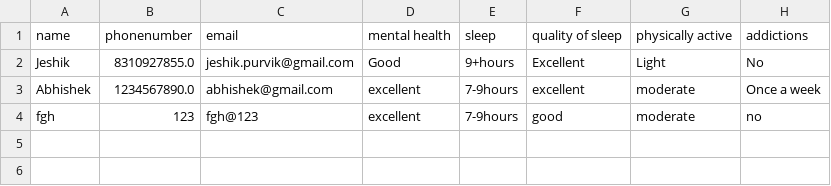
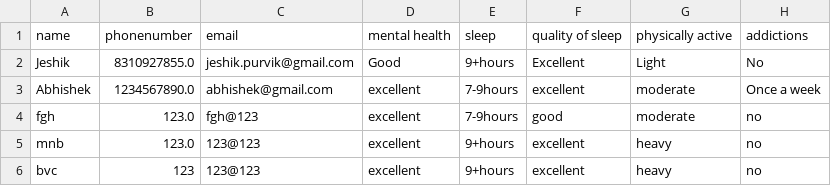
Before and after one commit to AbhijeetVD/MLMentalHealth, a CSV file: patient.csv, drawn as a sheet.

```diff
--- a/patient.csv
+++ b/patient.csv
@@ -3,2 +3,4 @@ Jeshik,8310927855.0,jeshik.purvik@gmail.com,Good,9+hours,Excellent,Light,No
 Abhishek,1234567890.0,abhishek@gmail.com,excellent,7-9hours,excellent,moderate,Once a week
-fgh,123,fgh@123,excellent,7-9hours,good,moderate,no
+fgh,123.0,fgh@123,excellent,7-9hours,good,moderate,no
+mnb,123.0,123@123,excellent,9+hours,excellent,heavy,no
+bvc,123,123@123,excellent,9+hours,excellent,heavy,no
```
Also changed, not shown: patientinfo.csv, 9 other files.
